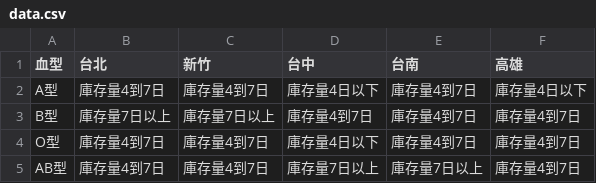
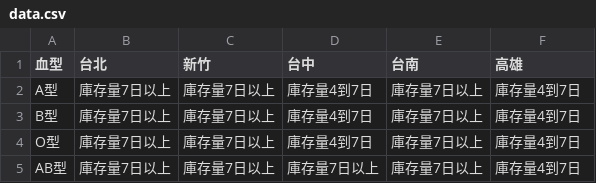
Before and after one commit to cccntu/blood-taiwan, a CSV file: data.csv, drawn as a sheet.

```diff
--- a/data.csv
+++ b/data.csv
@@ -1,5 +1,5 @@
 血型,台北,新竹,台中,台南,高雄
-A型,庫存量4到7日,庫存量4到7日,庫存量4日以下,庫存量4到7日,庫存量4日以下
-B型,庫存量7日以上,庫存量7日以上,庫存量4到7日,庫存量4到7日,庫存量4到7日
-O型,庫存量4到7日,庫存量4到7日,庫存量4日以下,庫存量4到7日,庫存量4到7日
-AB型,庫存量4到7日,庫存量4到7日,庫存量7日以上,庫存量7日以上,庫存量4到7日
+A型,庫存量7日以上,庫存量7日以上,庫存量4到7日,庫存量7日以上,庫存量4到7日
+B型,庫存量7日以上,庫存量7日以上,庫存量4到7日,庫存量7日以上,庫存量4到7日
+O型,庫存量7日以上,庫存量7日以上,庫存量4到7日,庫存量7日以上,庫存量4到7日
+AB型,庫存量7日以上,庫存量7日以上,庫存量7日以上,庫存量7日以上,庫存量4到7日
```
Also changed, not shown: 2 other files.
